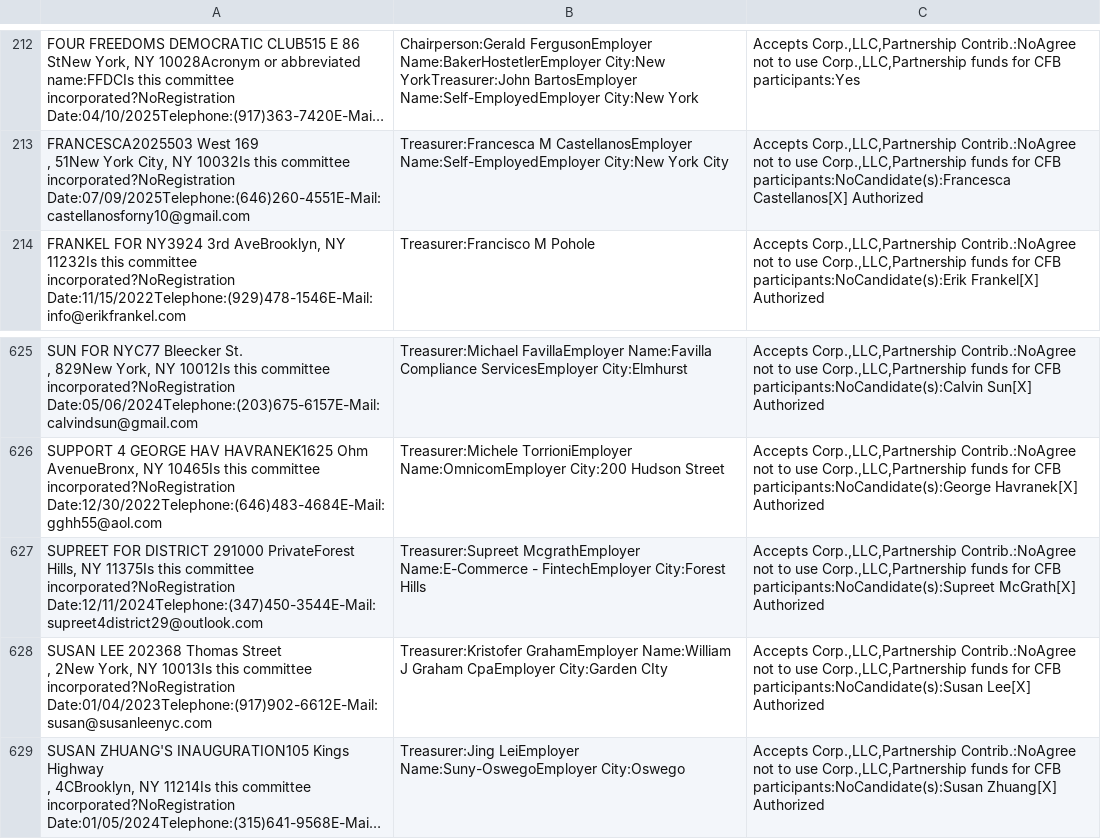
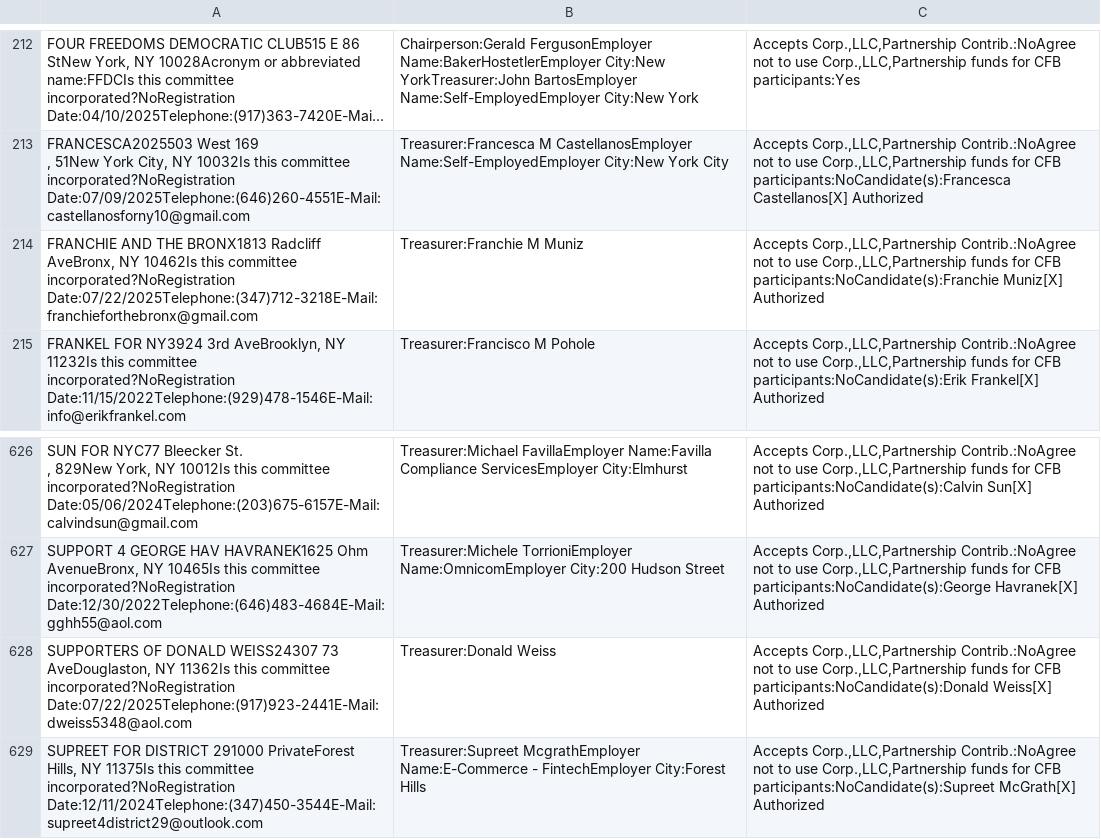
Before and after one commit to fedex1/campaign-tracker, a CSV file: nyccfb_info_public_reports_pclt_25.htm.csv, drawn as a sheet; only a part is shown, gaps mark what is left out; the shorter side is filled out with more unchanged rows; long unchanged cells end in ….

```diff
--- a/nyccfb_info_public_reports_pclt_25.htm.csv
+++ b/nyccfb_info_public_reports_pclt_25.htm.csv
@@ -327,2 +327,3 @@
 ,  51New York City, NY 10032Is this committee incorporated?NoRegistration Date:07/09/2025Telephone:(646)260-4551E-Mail:castellanosforny10@gmail.com",Treasurer:Francesca M CastellanosEmployer Name:Self-EmployedEmployer City:New York City,"Accepts Corp.,LLC,Partnership Contrib.:NoAgree not to use Corp.,LLC,Partnership funds for CFB participants:NoCandidate(s):Francesca Castellanos[X] Authorized"
+"FRANCHIE AND THE BRONX1813  Radcliff  AveBronx, NY 10462Is this committee incorporated?NoRegistration Date:07/22/2025Telephone:(347)712-3218E-Mail:franchieforthebronx@gmail.com",Treasurer:Franchie M Muniz,"Accepts Corp.,LLC,Partnership Contrib.:NoAgree not to use Corp.,LLC,Partnership funds for CFB participants:NoCandidate(s):Franchie Muniz[X] Authorized"
 "FRANKEL FOR NY3924  3rd AveBrooklyn, NY 11232Is this committee incorporated?NoRegistration Date:11/15/2022Telephone:(929)478-1546E-Mail:info@erikfrankel.com",Treasurer:Francisco M Pohole,"Accepts Corp.,LLC,Partnership Contrib.:NoAgree not to use Corp.,LLC,Partnership funds for CFB participants:NoCandidate(s):Erik Frankel[X] Authorized"
@@ -961,2 +962,3 @@
 "SUPPORT 4 GEORGE HAV HAVRANEK1625  Ohm AvenueBronx, NY 10465Is this committee incorporated?NoRegistration Date:12/30/2022Telephone:(646)483-4684E-Mail:gghh55@aol.com",Treasurer:Michele  TorrioniEmployer Name:OmnicomEmployer City:200 Hudson Street,"Accepts Corp.,LLC,Partnership Contrib.:NoAgree not to use Corp.,LLC,Partnership funds for CFB participants:NoCandidate(s):George Havranek[X] Authorized"
+"SUPPORTERS OF DONALD WEISS24307  73 AveDouglaston, NY 11362Is this committee incorporated?NoRegistration Date:07/22/2025Telephone:(917)923-2441E-Mail:dweiss5348@aol.com",Treasurer:Donald  Weiss,"Accepts Corp.,LLC,Partnership Contrib.:NoAgree not to use Corp.,LLC,Partnership funds for CFB participants:NoCandidate(s):Donald Weiss[X] Authorized"
 "SUPREET FOR DISTRICT 291000  PrivateForest Hills, NY 11375Is this committee incorporated?NoRegistration Date:12/11/2024Telephone:(347)450-3544E-Mail:supreet4district29@outlook.com",Treasurer:Supreet  McgrathEmployer Name:E-Commerce - FintechEmployer City:Forest Hills,"Accepts Corp.,LLC,Partnership Contrib.:NoAgree not to use Corp.,LLC,Partnership funds for CFB participants:NoCandidate(s):Supreet McGrath[X] Authorized"
```
Also changed, not shown: committees.csv, nyccfb_info_public_reports_candidate_25.htm.csv, 1 other file.
